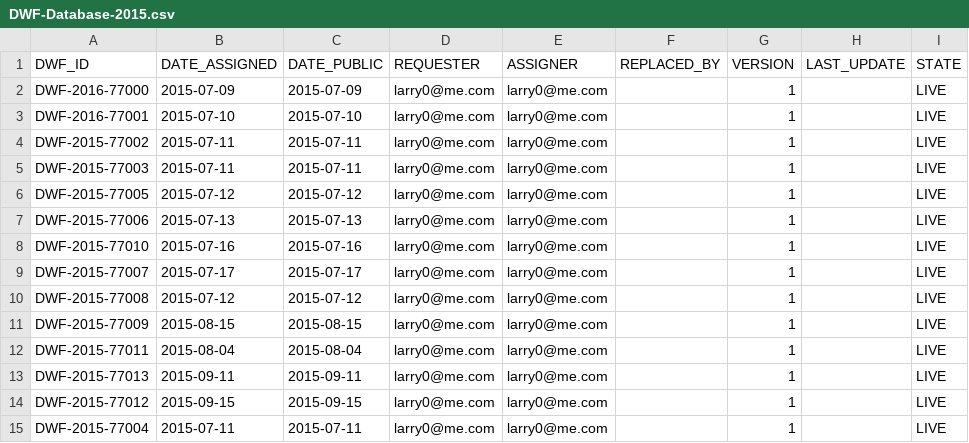
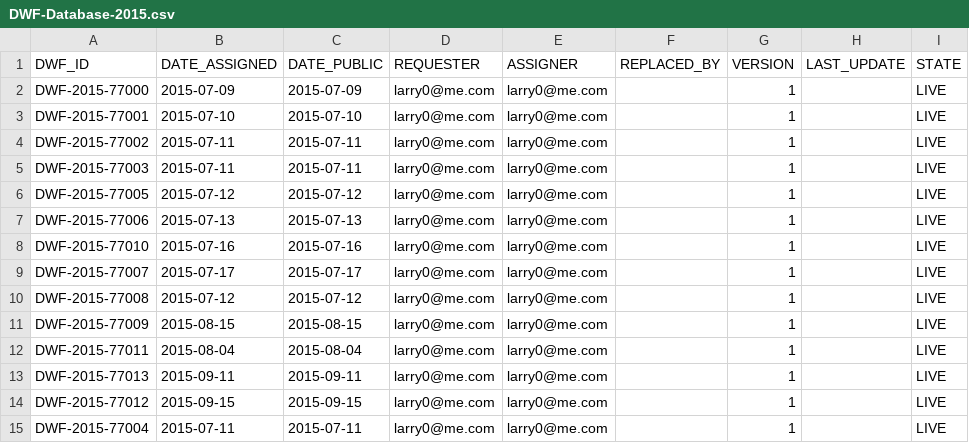
Before and after one commit to wireghoul/DWF-Database, a CSV file: DWF-Database-2015.csv, drawn as a sheet; only a part is shown; the diff names each change by its address in the sheet, - before the commit and + after, or states it on an @@ line.

Commit message:
Two typos in YEAR

```diff
--- a/DWF-Database-2015.csv
+++ b/DWF-Database-2015.csv
-A2 (DWF_ID): DWF-2016-77000
+A2 (DWF_ID): DWF-2015-77000
-A3 (DWF_ID): DWF-2016-77001
+A3 (DWF_ID): DWF-2015-77001
```
